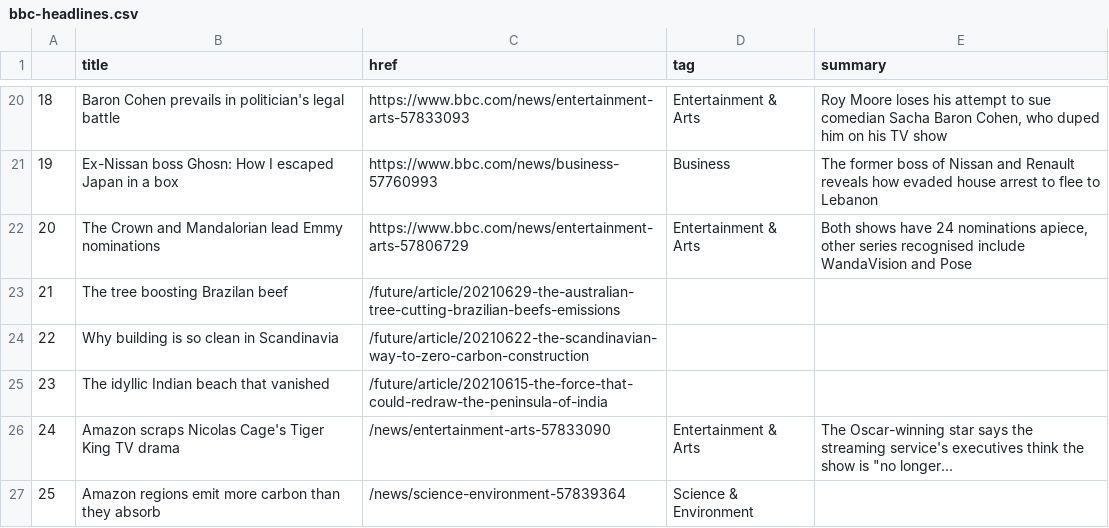
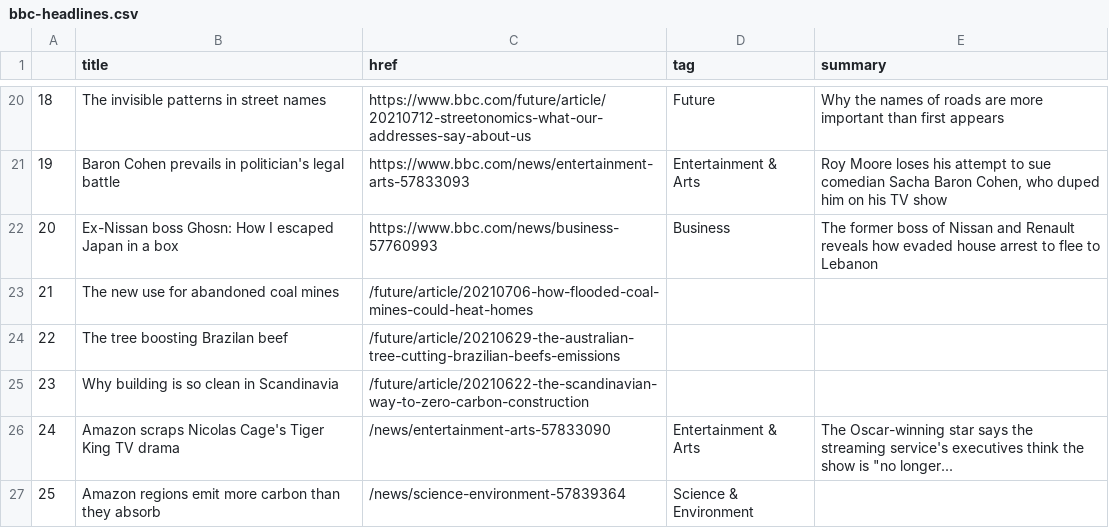
Before and after one commit to bronna/auto-scraper, a CSV file: bbc-headlines.csv, drawn as a sheet; only a part is shown, gaps mark what is left out; the diff covers the shown part only.

```diff
--- a/bbc-headlines.csv
+++ b/bbc-headlines.csv
@@ -20,7 +20,7 @@
-18,Baron Cohen prevails in politician's legal battle,https://www.bbc.com/news/entertainment-arts-57833093,Entertainment & Arts,"Roy Moore loses his attempt to sue comedian Sacha Baron Cohen, who duped him on his TV show"
-19,Ex-Nissan boss Ghosn: How I escaped Japan in a box,https://www.bbc.com/news/business-57760993,Business,The former boss of Nissan and Renault reveals how evaded house arrest to flee to Lebanon
-20,The Crown and Mandalorian lead Emmy nominations,https://www.bbc.com/news/entertainment-arts-57806729,Entertainment & Arts,"Both shows have 24 nominations apiece, other series recognised include WandaVision and Pose"
-21,The tree boosting Brazilan beef,/future/article/20210629-the-australian-tree-cutting-brazilian-beefs-emissions,,
-22,Why building is so clean in Scandinavia,/future/article/20210622-the-scandinavian-way-to-zero-carbon-construction,,
-23,The idyllic Indian beach that vanished,/future/article/20210615-the-force-that-could-redraw-the-peninsula-of-india,,
+18,The invisible patterns in street names,https://www.bbc.com/future/article/20210712-streetonomics-what-our-addresses-say-about-us,Future,Why the names of roads are more important than first appears
+19,Baron Cohen prevails in politician's legal battle,https://www.bbc.com/news/entertainment-arts-57833093,Entertainment & Arts,"Roy Moore loses his attempt to sue comedian Sacha Baron Cohen, who duped him on his TV show"
+20,Ex-Nissan boss Ghosn: How I escaped Japan in a box,https://www.bbc.com/news/business-57760993,Business,The former boss of Nissan and Renault reveals how evaded house arrest to flee to Lebanon
+21,The new use for abandoned coal mines,/future/article/20210706-how-flooded-coal-mines-could-heat-homes,,
+22,The tree boosting Brazilan beef,/future/article/20210629-the-australian-tree-cutting-brazilian-beefs-emissions,,
+23,Why building is so clean in Scandinavia,/future/article/20210622-the-scandinavian-way-to-zero-carbon-construction,,
 24,Amazon scraps Nicolas Cage's Tiger King TV drama,/news/entertainment-arts-57833090,Entertainment & Arts,"The Oscar-winning star says the streaming service's executives think the show is ""no longer..."
```
Also changed, not shown: 32 edited cells elsewhere in this file.
